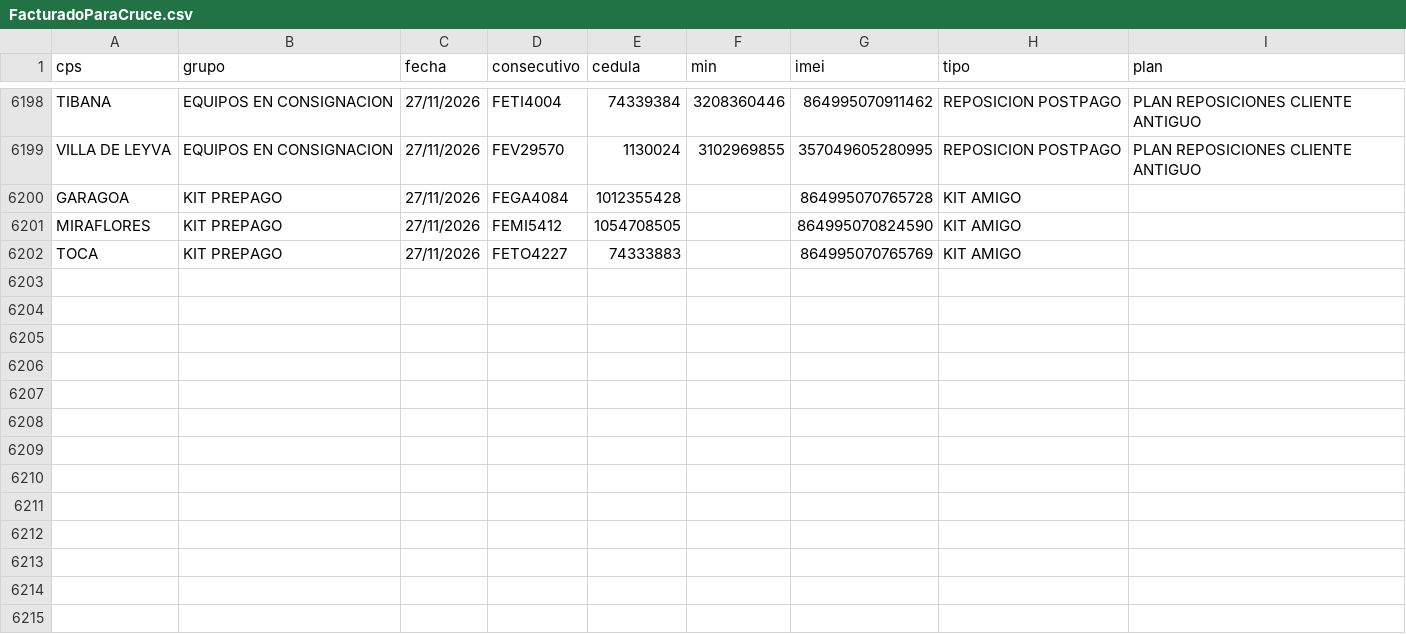
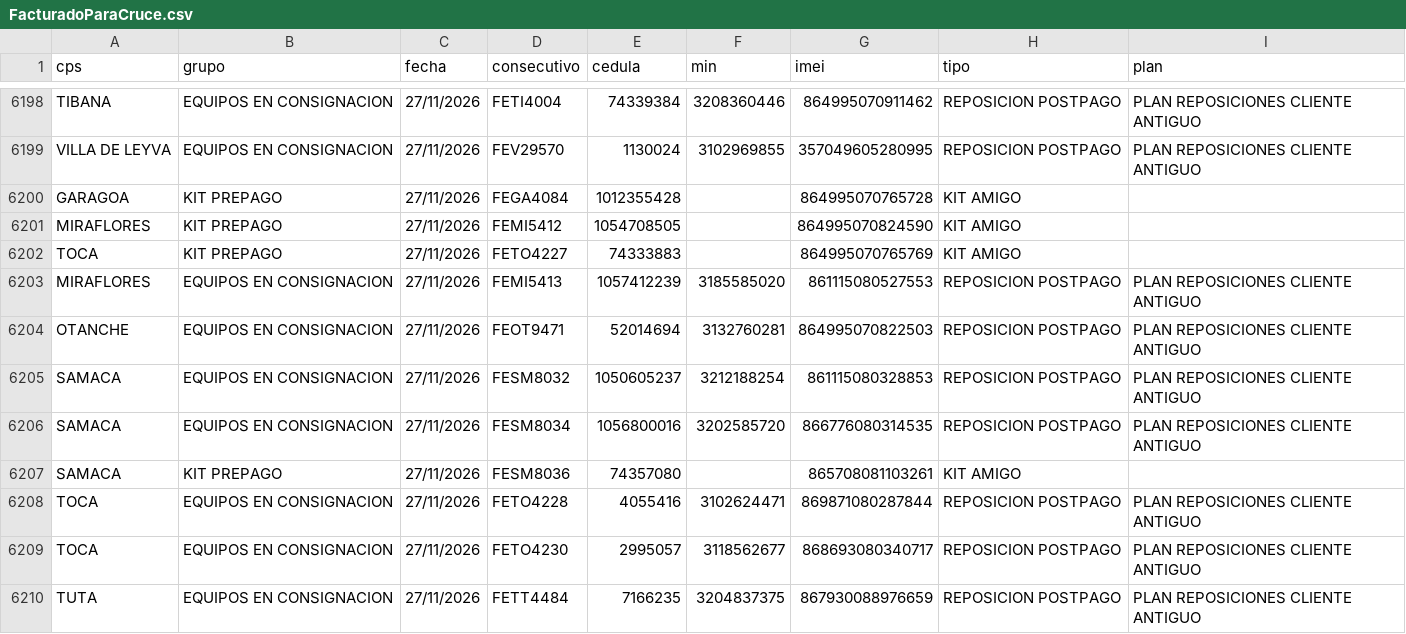
Before and after one commit to lubernu/prueba, a CSV file: FacturadoParaCruce.csv, drawn as a sheet; only a part is shown, gaps mark what is left out; the diff names each change by its address in the sheet, - before the commit and + after, or states it on an @@ line.

Commit message:
Actualización automática: FacturadoParaCruce.csv

```diff
--- a/FacturadoParaCruce.csv
+++ b/FacturadoParaCruce.csv
+row 6203: MIRAFLORES | EQUIPOS EN CONSIGNACION | 27/11/2026 | FEMI5413 | 1057412239 | 3185585020 | 861115080527553 | REPOSICION POSTPAGO | PLAN REPOSICIONES CLIENTE ANTIGUO
+row 6204: OTANCHE | EQUIPOS EN CONSIGNACION | 27/11/2026 | FEOT9471 | 52014694 | 3132760281 | 864995070822503 | REPOSICION POSTPAGO | PLAN REPOSICIONES CLIENTE ANTIGUO
+row 6205: SAMACA | EQUIPOS EN CONSIGNACION | 27/11/2026 | FESM8032 | 1050605237 | 3212188254 | 861115080328853 | REPOSICION POSTPAGO | PLAN REPOSICIONES CLIENTE ANTIGUO
+row 6206: SAMACA | EQUIPOS EN CONSIGNACION | 27/11/2026 | FESM8034 | 1056800016 | 3202585720 | 866776080314535 | REPOSICION POSTPAGO | PLAN REPOSICIONES CLIENTE ANTIGUO
+row 6207: SAMACA | KIT PREPAGO | 27/11/2026 | FESM8036 | 74357080 |  | 865708081103261 | KIT AMIGO
+row 6208: TOCA | EQUIPOS EN CONSIGNACION | 27/11/2026 | FETO4228 | 4055416 | 3102624471 | 869871080287844 | REPOSICION POSTPAGO | PLAN REPOSICIONES CLIENTE ANTIGUO
+row 6209: TOCA | EQUIPOS EN CONSIGNACION | 27/11/2026 | FETO4230 | 2995057 | 3118562677 | 868693080340717 | REPOSICION POSTPAGO | PLAN REPOSICIONES CLIENTE ANTIGUO
+row 6210: TUTA | EQUIPOS EN CONSIGNACION | 27/11/2026 | FETT4484 | 7166235 | 3204837375 | 867930088976659 | REPOSICION POSTPAGO | PLAN REPOSICIONES CLIENTE ANTIGUO
```
